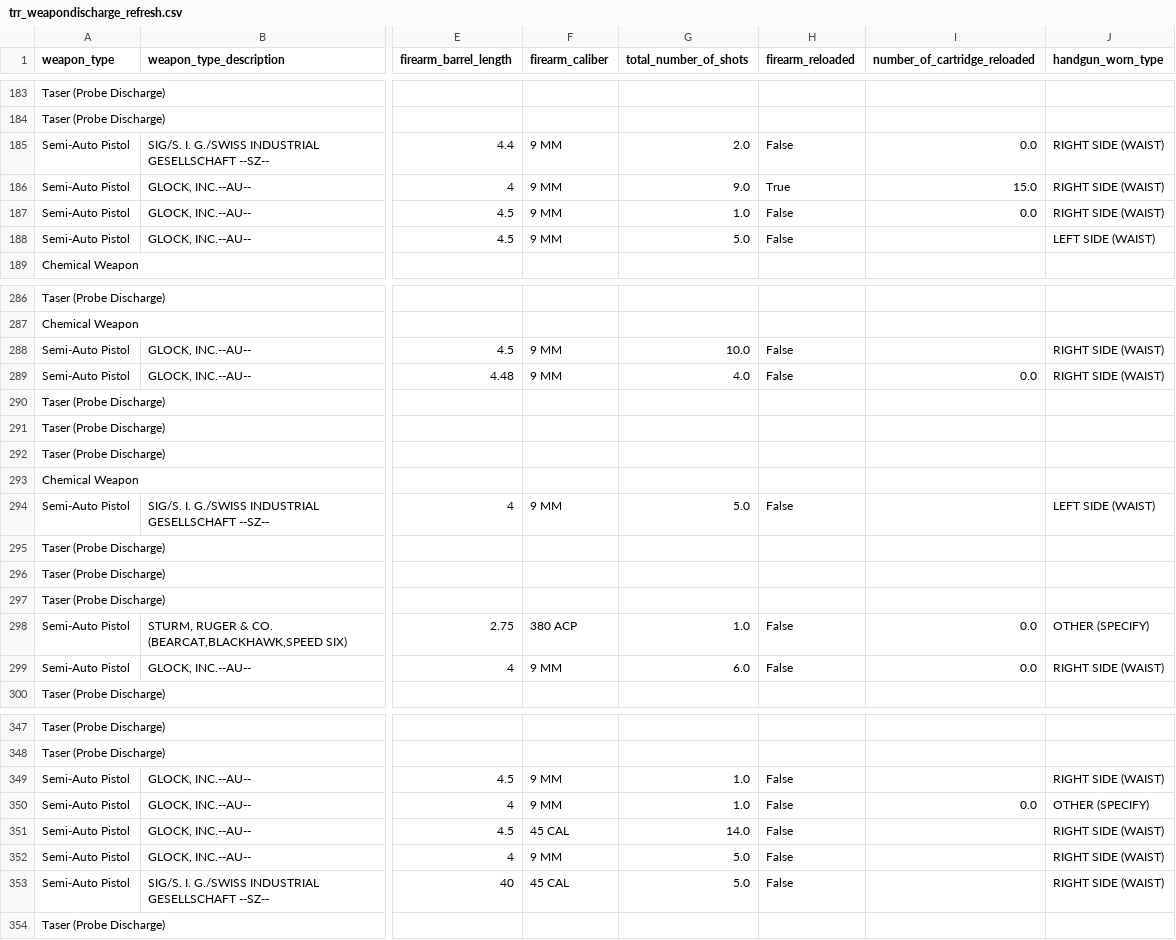
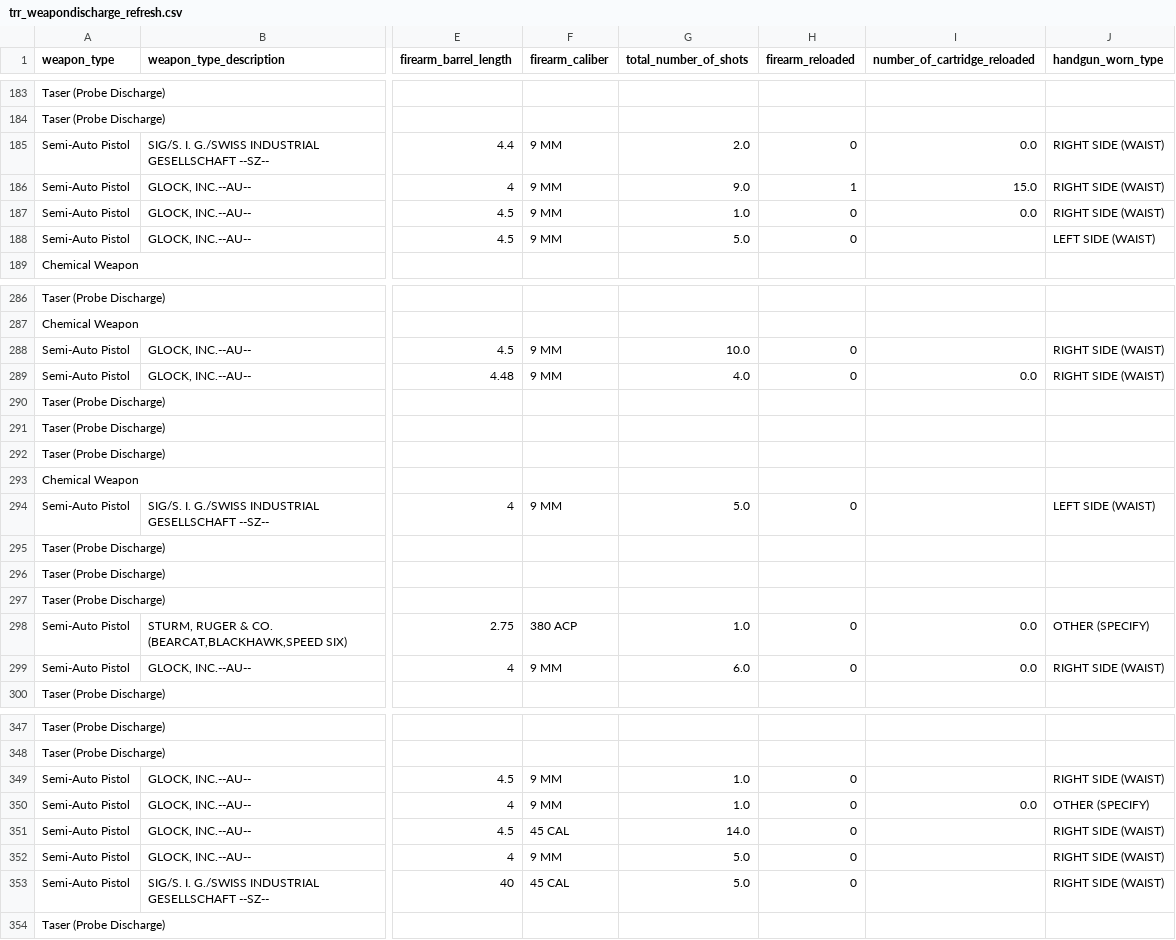
Before and after one commit to dmavrofridis/data-cleaning-assignment, a CSV file: csv_files/trr_weapondischarge_refresh.csv, drawn as a sheet; only a part is shown, gaps mark what is left out; the diff covers the shown part only; the diff names each change by its address in the sheet, - before the commit and + after, or states it on an @@ line.

```diff
--- a/csv_files/trr_weapondischarge_refresh.csv
+++ b/csv_files/trr_weapondischarge_refresh.csv
-H185 (firearm_reloaded): False
+H185 (firearm_reloaded): 0
-H186 (firearm_reloaded): True
+H186 (firearm_reloaded): 1
-H187:H188 (firearm_reloaded): False
+H187:H188 (firearm_reloaded): 0
-H288:H289 (firearm_reloaded): False
+H288:H289 (firearm_reloaded): 0
-H294 (firearm_reloaded): False
+H294 (firearm_reloaded): 0
-H298:H299 (firearm_reloaded): False
+H298:H299 (firearm_reloaded): 0
-H349:H353 (firearm_reloaded): False
+H349:H353 (firearm_reloaded): 0
```
Also changed, not shown: 130 edited cells elsewhere in this file, 4 other files.
